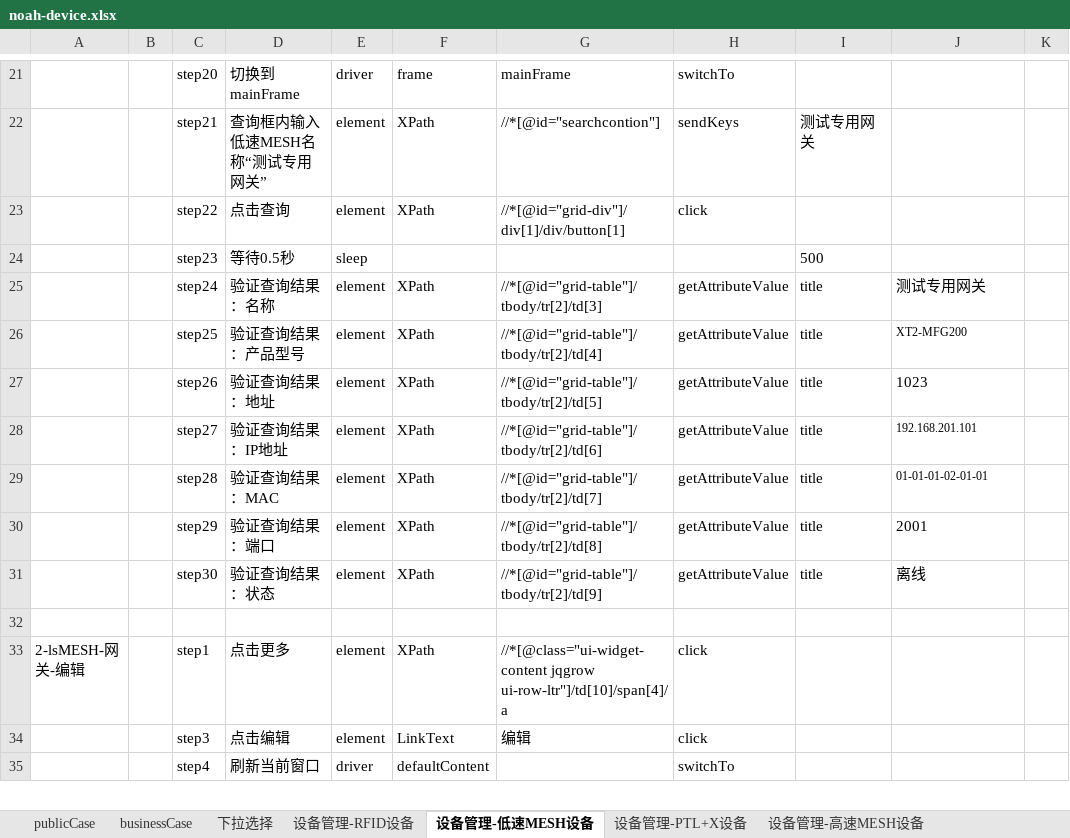
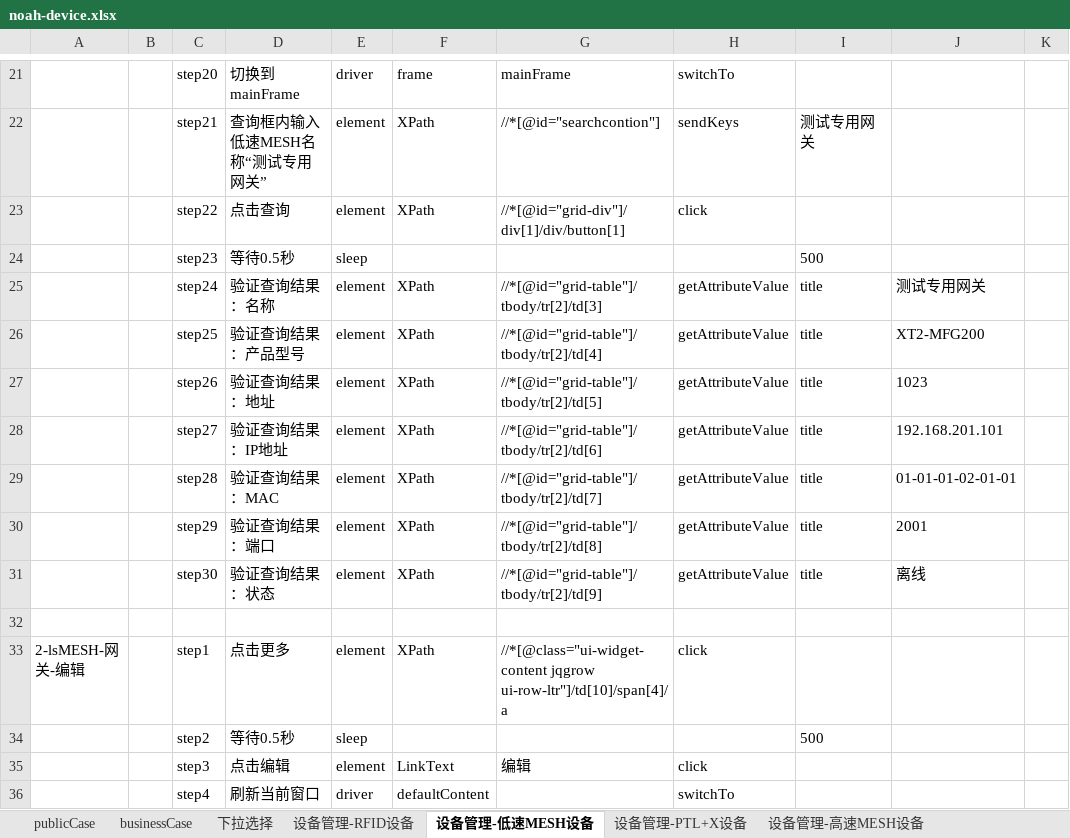
Before and after one commit to aikachin/noahSelenium, an Excel workbook: ref/case/noah-device.xlsx, sheet 设备管理-低速MESH设备, drawn as a sheet; only a part is shown, gaps mark what is left out; values as stored, in another font and other column widths than the file's, no borders; conditional formats not drawn; the diff covers the shown part only; the diff names each change by its address in the sheet, - before the commit and + after, or states it on an @@ line.

Commit message:
设备管理、用户管理、角色管理、部门管理 测试用例commit

```diff
--- a/ref/case/noah-device.xlsx (sheet 设备管理-低速MESH设备)
+++ b/ref/case/noah-device.xlsx (sheet 设备管理-低速MESH设备)
@@ J26 text size: larger @@
@@ J28:J29 text size: larger @@
+row 34:  |  | step2 | 等待0.5秒 | sleep |  |  |  | 500
```
Also changed, not shown: 200 added rows and 13 edited cells elsewhere in this sheet, sheet 设备管理-UWB设备, sheet 设备管理-RFID设备, sheet 设备管理-PTL+X设备, sheet 设备管理-高速MESH设备, sheet 设备管理-其他设备, sheet publicCase, 1 more sheet, 26 other files.
